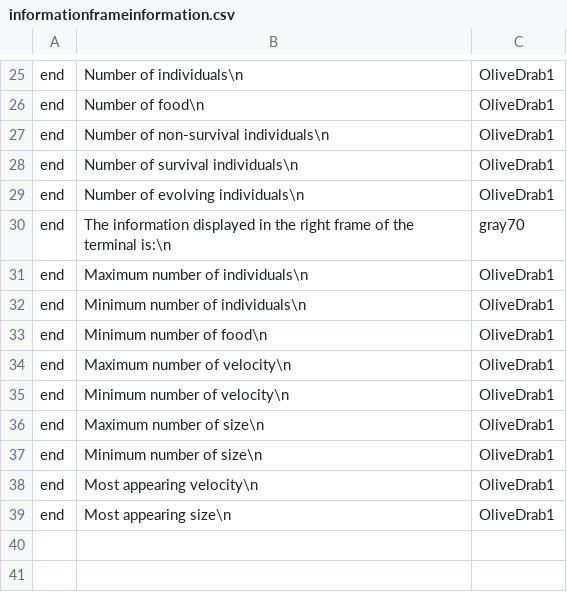
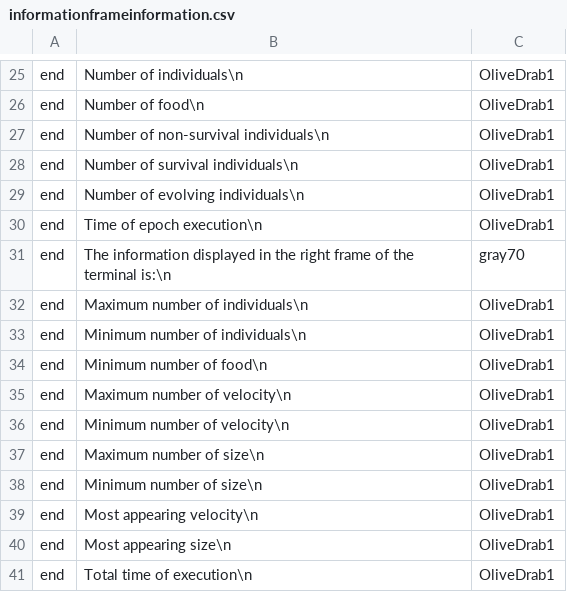
Before and after one commit to bgmanuel99/EvolutionApp, a CSV file: src/archive/informationframeinformation.csv, drawn as a sheet; only a part is shown, gaps mark what is left out; the diff names each change by its address in the sheet, - before the commit and + after, or states it on an @@ line.

```diff
--- a/src/archive/informationframeinformation.csv
+++ b/src/archive/informationframeinformation.csv
+row 30: end | Time of epoch execution\n | OliveDrab1
+row 41: end | Total time of execution\n | OliveDrab1
```
Also changed, not shown: src/archive/electionframeinformation.csv, src/archive/generalInformation.csv, 9 other files.
